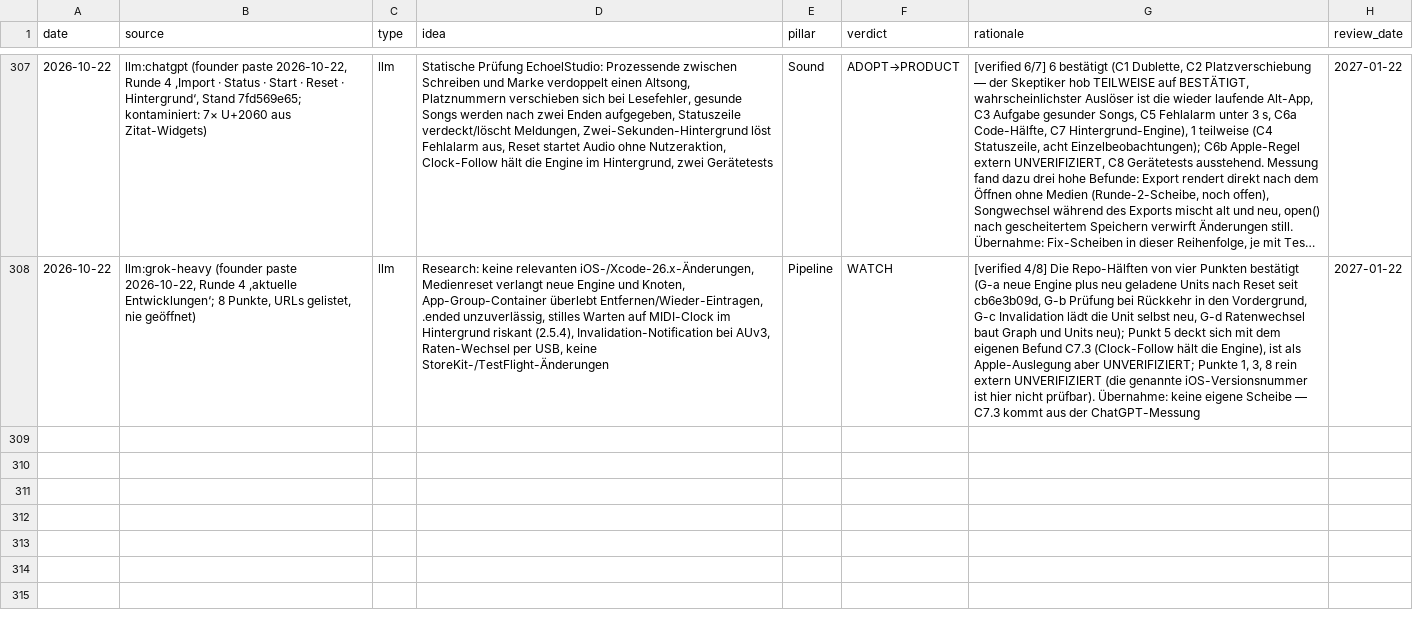
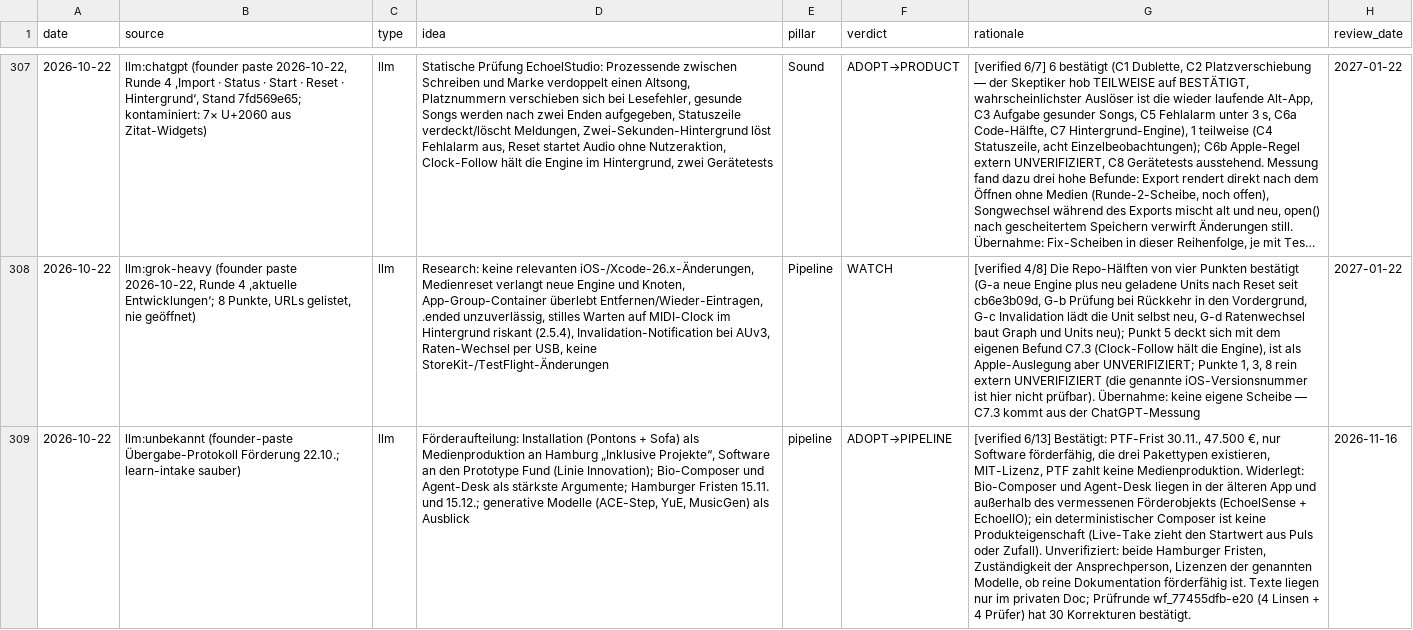
Before and after one commit to vibrationalforce/Echoelmusic, a CSV file: inspiration.csv, drawn as a sheet; only a part is shown, gaps mark what is left out; long unchanged cells end in …; the diff names each change by its address in the sheet, - before the commit and + after, or states it on an @@ line.

```diff
--- a/inspiration.csv
+++ b/inspiration.csv
+row 309: 2026-10-22 | llm:unbekannt (founder-paste Übergabe-Protokoll Förderung 22.10.; learn-intake sauber) | llm | Förderaufteilung: Installation (Pontons + Sofa) als Medienproduktion an Hamburg „Inklusive Projekte“, Software an den Prototype Fund (Linie Innovation); Bio-Composer und Agent-Desk als stärkste Argumente; Hamburger Fristen 15.11. und 15.12.; generative Modelle (ACE-Step, YuE, MusicGen) als Ausblick | pipeline | ADOPT→PIPELINE | [verified 6/13] Bestätigt: PTF-Frist 30.11., 47.500 €, nur Software förderfähig, die drei Pakettypen existieren, MIT-Lizenz, PTF zahlt keine Medienproduktion. Widerlegt: Bio-Composer und Agent-Desk liegen in der älteren App und außerhalb des vermessenen Förderobjekts (EchoelSense + EchoelIO); ein deterministischer Composer ist keine Produkteigenschaft (Live-Take zieht den Startwert aus Puls oder Zufall). Unverifiziert: beide Hamburger Fristen, Zuständigkeit der Ansprechperson, Lizenzen der genannten Modelle, ob reine Dokumentation förderfähig ist. Texte liegen nur im privaten Doc; Prüfrunde wf_77455dfb-e20 (4 Linsen + 4 Prüfer) hat 30 Korrekturen bestätigt. | 2026-11-16
```
Also changed, not shown: 2 other files.
